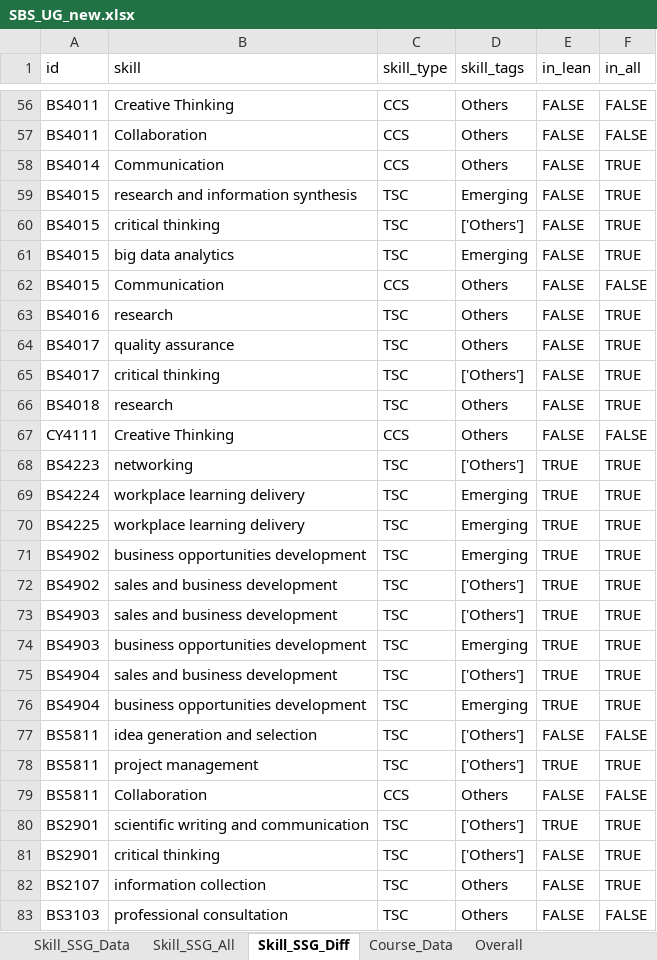
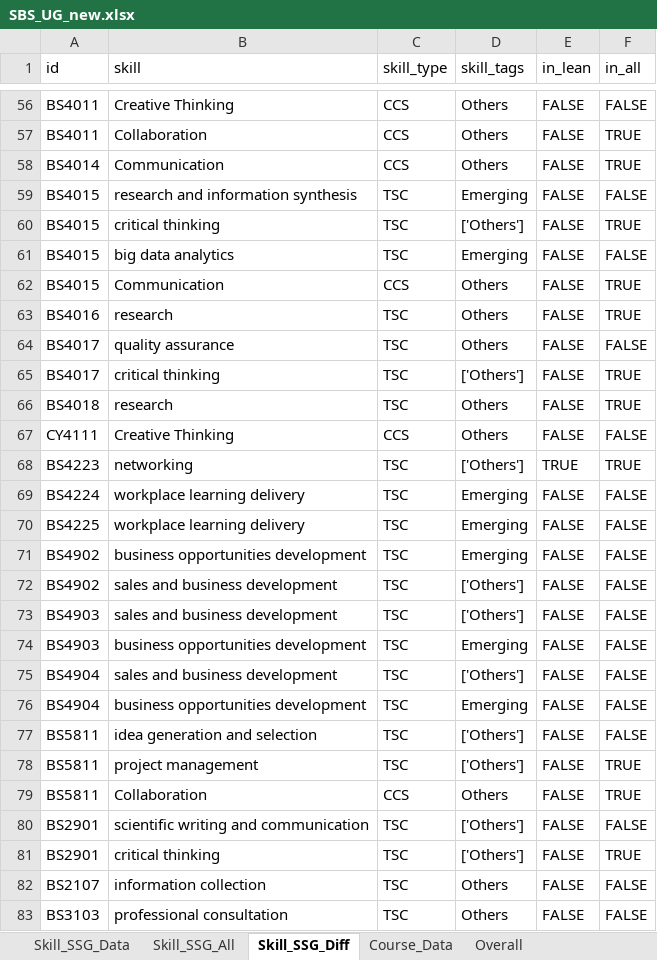
Before and after one commit to joellaiwj/SSG-SEA_analysis, an Excel workbook: SBS_UG_new.xlsx, sheet Skill_SSG_Diff, drawn as a sheet; only a part is shown, gaps mark what is left out; values as stored, in another font and other column widths than the file's, no cell formats; the diff covers the shown part only; the diff names each change by its address in the sheet, - before the commit and + after, or states it on an @@ line.

```diff
--- a/SBS_UG_new.xlsx (sheet Skill_SSG_Diff)
+++ b/SBS_UG_new.xlsx (sheet Skill_SSG_Diff)
-F57 (in_all): FALSE
+F57 (in_all): TRUE
-F59 (in_all): TRUE
+F59 (in_all): FALSE
-F61 (in_all): TRUE
+F61 (in_all): FALSE
-F62 (in_all): FALSE
+F62 (in_all): TRUE
-F64 (in_all): TRUE
+F64 (in_all): FALSE
-E69:E76 (in_lean): TRUE
+E69:E76 (in_lean): FALSE
-F69:F76 (in_all): TRUE
+F69:F76 (in_all): FALSE
-E78 (in_lean): TRUE
+E78 (in_lean): FALSE
-F79 (in_all): FALSE
+F79 (in_all): TRUE
-E80 (in_lean): TRUE
+E80 (in_lean): FALSE
-F80 (in_all): TRUE
+F80 (in_all): FALSE
-F82 (in_all): TRUE
+F82 (in_all): FALSE
```
Also changed, not shown: 117 edited cells elsewhere in this sheet, sheet Course_Data, cell formats, 1 other file.
